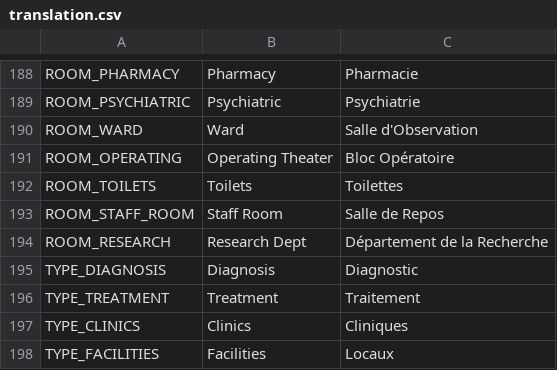
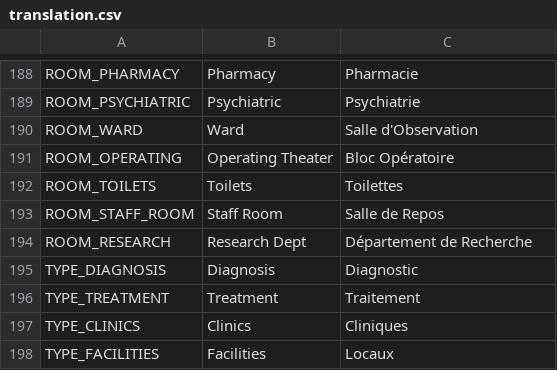
Before and after one commit to AdrienBourgois/ThemeHospital, a CSV file: translation/translation.csv, drawn as a sheet; only a part is shown, gaps mark what is left out.

```diff
--- a/translation/translation.csv
+++ b/translation/translation.csv
@@ -193,3 +193,3 @@ ROOM_TOILETS,Toilets,Toilettes
 ROOM_STAFF_ROOM,Staff Room,Salle de Repos
-ROOM_RESEARCH,Research Dept,Département de la Recherche
+ROOM_RESEARCH,Research Dept,Département de Recherche
 TYPE_DIAGNOSIS,Diagnosis,Diagnostic
```
Also changed, not shown: 4 other files.
